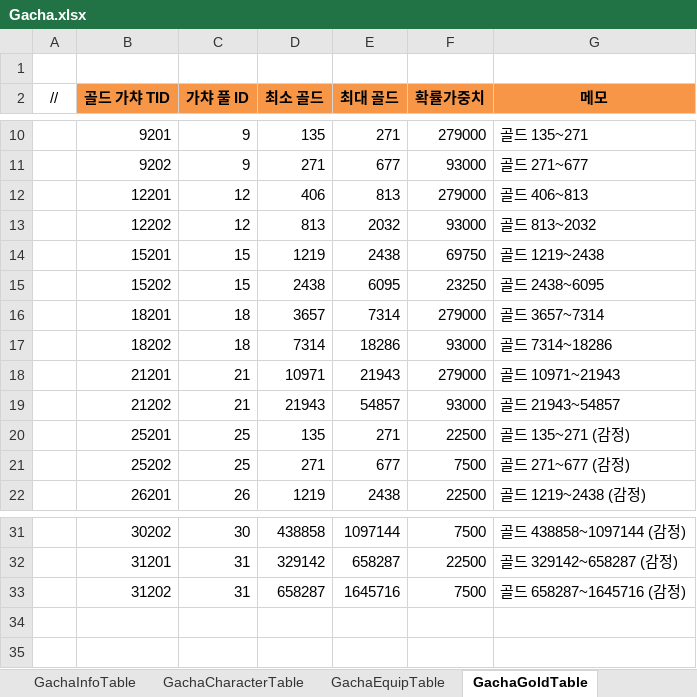
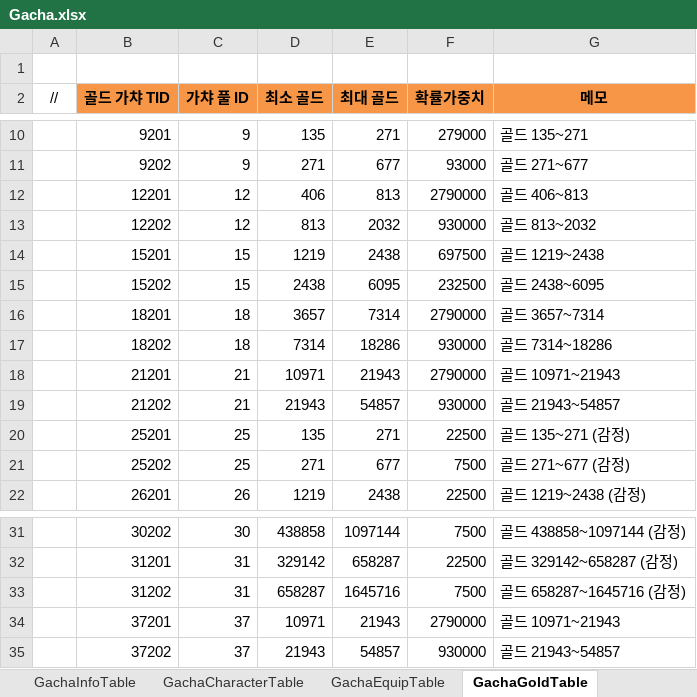
Before and after one commit to JeongTaeWoong99/Windows_simulator, an Excel workbook: GameDesign/Excel/Gacha.xlsx, sheet GachaGoldTable, drawn as a sheet; only a part is shown, gaps mark what is left out; values as stored, in another font and other column widths than the file's, no borders; the diff names each change by its address in the sheet, - before the commit and + after, or states it on an @@ line.

```diff
--- a/GameDesign/Excel/Gacha.xlsx (sheet GachaGoldTable)
+++ b/GameDesign/Excel/Gacha.xlsx (sheet GachaGoldTable)
-F12 (확률가중치): 279000
+F12 (확률가중치): 2790000
-F13 (확률가중치): 93000
+F13 (확률가중치): 930000
-F14 (확률가중치): 69750
+F14 (확률가중치): 697500
-F15 (확률가중치): 23250
+F15 (확률가중치): 232500
-F16 (확률가중치): 279000
+F16 (확률가중치): 2790000
-F17 (확률가중치): 93000
+F17 (확률가중치): 930000
-F18 (확률가중치): 279000
+F18 (확률가중치): 2790000
-F19 (확률가중치): 93000
+F19 (확률가중치): 930000
+row 34:  | 37201 | 37 | 10971 | 21943 | 2790000 | 골드 10971~21943
+row 35:  | 37202 | 37 | 21943 | 54857 | 930000 | 골드 21943~54857
```
Also changed, not shown: sheet GachaEquipTable, sheet GachaItemTable, sheet GachaArtifactTable, sheet GachaInfoTable, GameDesign/Excel/Item.xlsx, GameDesign/Excel/Localization/Loc_GachaInfo.xlsx, 32 other files.
